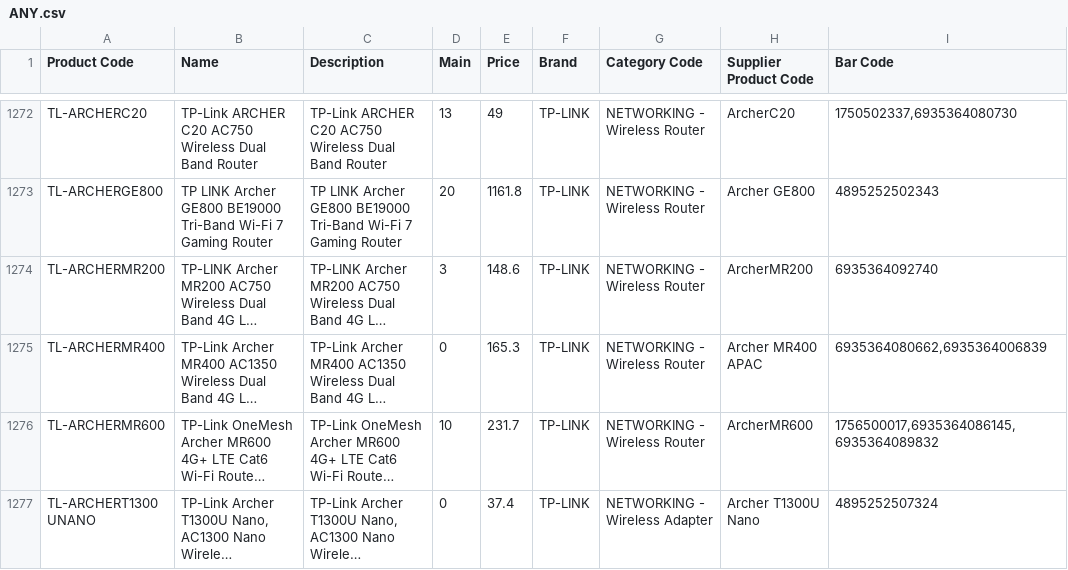
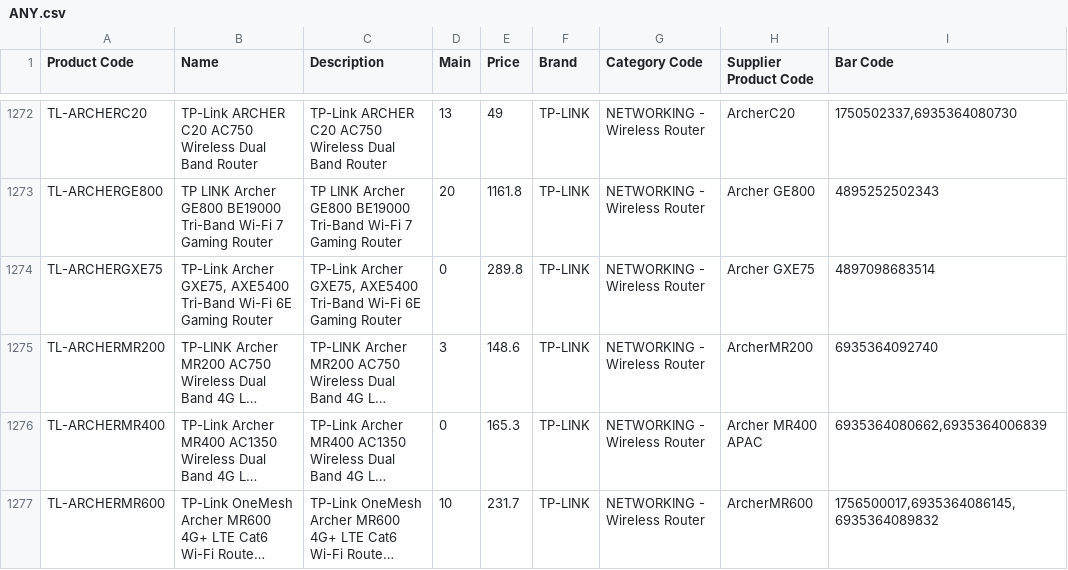
Before and after one commit to weberyuweili/cackle-catalogs, a CSV file: ANY.csv, drawn as a sheet; only a part is shown, gaps mark what is left out; the shorter side is filled out with more unchanged rows; long unchanged cells end in …; the diff covers the shown part only; the diff names each change by its address in the sheet, - before the commit and + after, or states it on an @@ line.

Commit message:
UpdateANY.csv

```diff
--- a/ANY.csv
+++ b/ANY.csv
+row 1274: TL-ARCHERGXE75 | TP-Link Archer GXE75, AXE5400 Tri-Band Wi-Fi 6E Gaming Router | TP-Link Archer GXE75, AXE5400 Tri-Band Wi-Fi 6E Gaming Router | 0 | 289.8 | TP-LINK | NETWORKING - Wireless Router | Archer GXE75 | 4897098683514
```
Also changed, not shown: 5 added rows and 99 edited cells elsewhere in this file.
